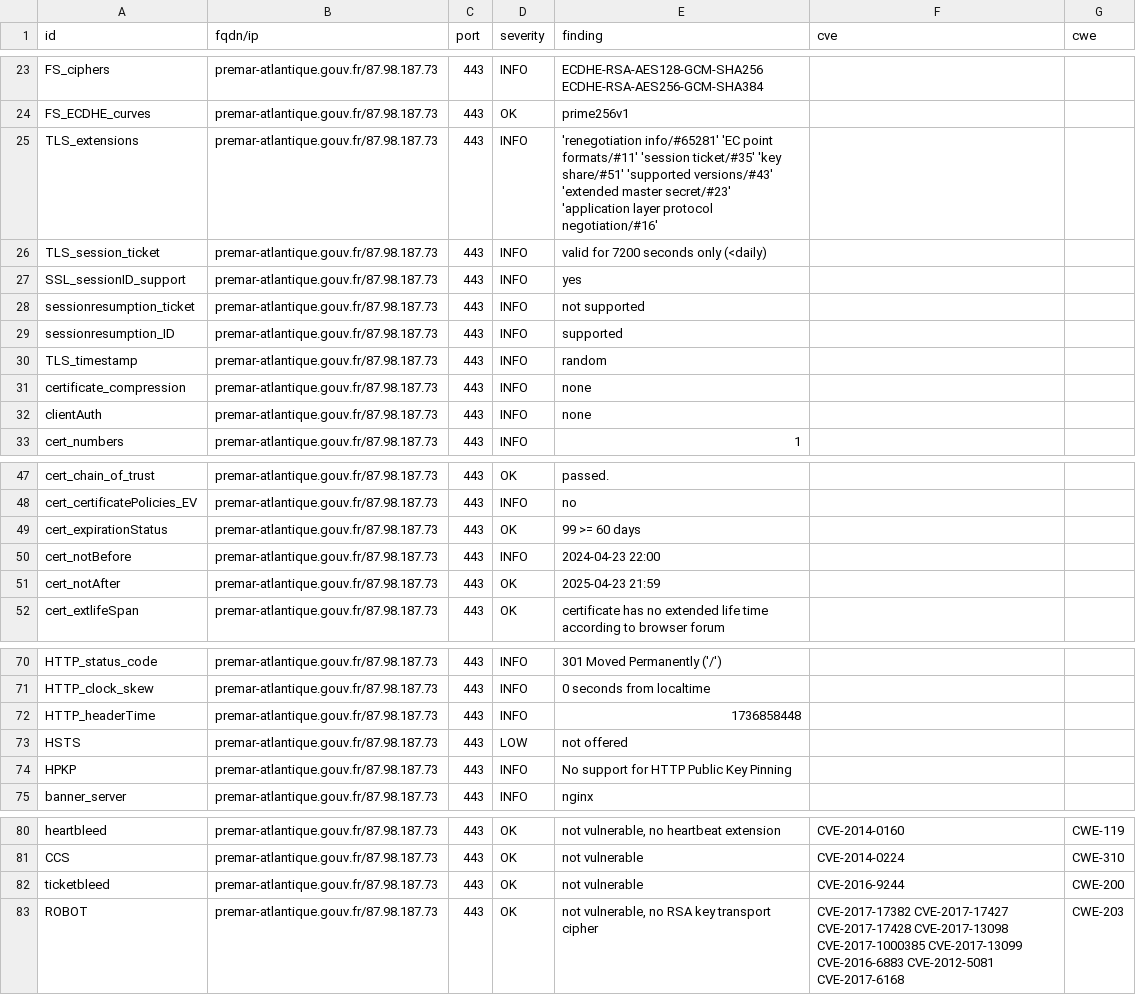
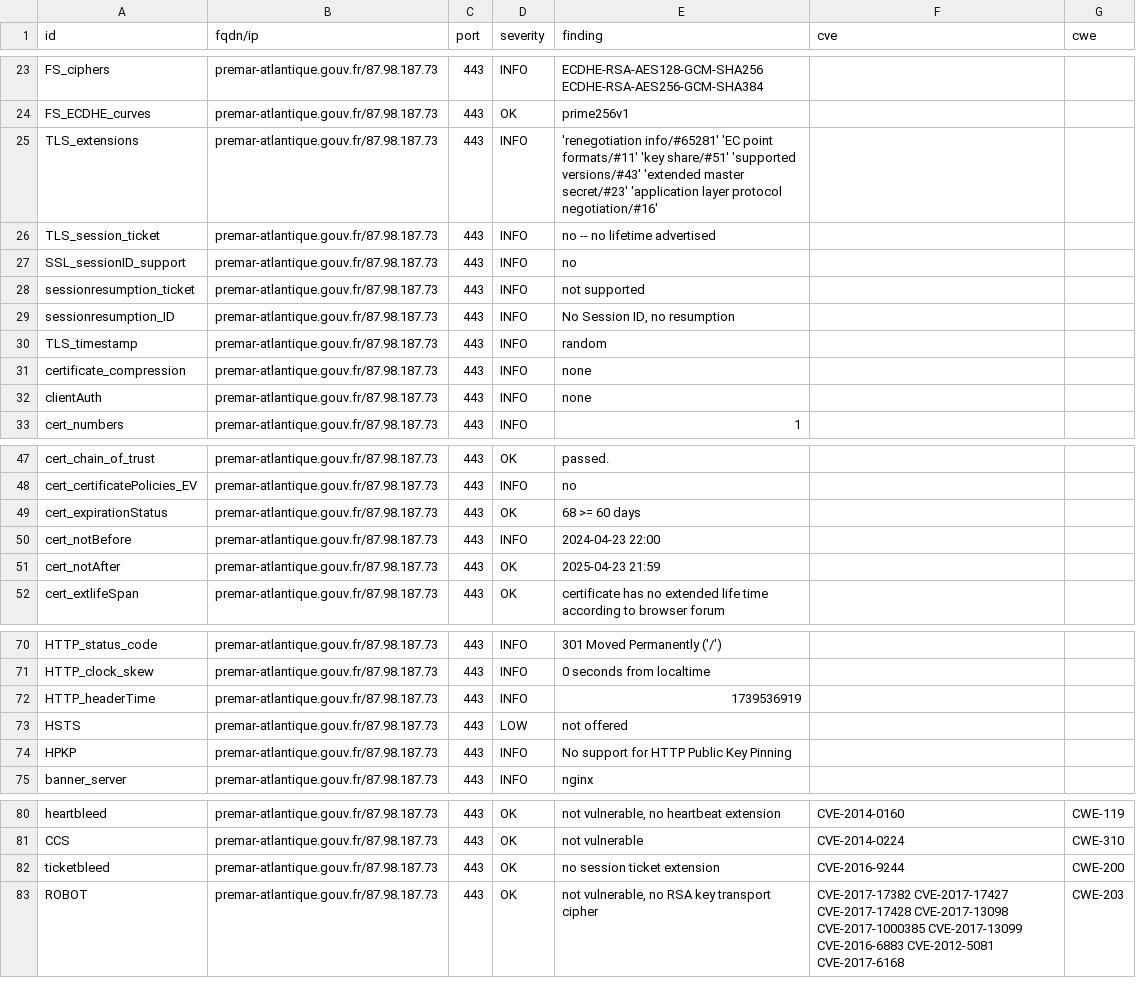
Before and after one commit to GKO-org/dashlordPrd6, a CSV file: results/aHR0cHM6Ly9wcmVtYXItYXRsYW50aXF1ZS5nb3V2LmZy/testssl.csv, drawn as a sheet; only a part is shown, gaps mark what is left out.

```diff
--- a/results/aHR0cHM6Ly9wcmVtYXItYXRsYW50aXF1ZS5nb3V2LmZy/testssl.csv
+++ b/results/aHR0cHM6Ly9wcmVtYXItYXRsYW50aXF1ZS5nb3V2LmZy/testssl.csv
@@ -24,7 +24,7 @@
 "FS_ECDHE_curves","premar-atlantique.gouv.fr/87.98.187.73","443","OK","prime256v1","",""
-"TLS_extensions","premar-atlantique.gouv.fr/87.98.187.73","443","INFO","'renegotiation info/#65281' 'EC point formats/#11' 'session ticket/#35' 'key share/#51' 'supported versions/#43' 'extended master secret/#23' 'application layer protocol negotiation/#16'","",""
-"TLS_session_ticket","premar-atlantique.gouv.fr/87.98.187.73","443","INFO","valid for 7200 seconds only (<daily)","",""
-"SSL_sessionID_support","premar-atlantique.gouv.fr/87.98.187.73","443","INFO","yes","",""
+"TLS_extensions","premar-atlantique.gouv.fr/87.98.187.73","443","INFO","'renegotiation info/#65281' 'EC point formats/#11' 'key share/#51' 'supported versions/#43' 'extended master secret/#23' 'application layer protocol negotiation/#16'","",""
+"TLS_session_ticket","premar-atlantique.gouv.fr/87.98.187.73","443","INFO","no -- no lifetime advertised","",""
+"SSL_sessionID_support","premar-atlantique.gouv.fr/87.98.187.73","443","INFO","no","",""
 "sessionresumption_ticket","premar-atlantique.gouv.fr/87.98.187.73","443","INFO","not supported","",""
-"sessionresumption_ID","premar-atlantique.gouv.fr/87.98.187.73","443","INFO","supported","",""
+"sessionresumption_ID","premar-atlantique.gouv.fr/87.98.187.73","443","INFO","No Session ID, no resumption","",""
 "TLS_timestamp","premar-atlantique.gouv.fr/87.98.187.73","443","INFO","random","",""
@@ -48,3 +48,3 @@
 "cert_certificatePolicies_EV","premar-atlantique.gouv.fr/87.98.187.73","443","INFO","no","",""
-"cert_expirationStatus","premar-atlantique.gouv.fr/87.98.187.73","443","OK","99 >= 60 days","",""
+"cert_expirationStatus","premar-atlantique.gouv.fr/87.98.187.73","443","OK","68 >= 60 days","",""
 "cert_notBefore","premar-atlantique.gouv.fr/87.98.187.73","443","INFO","2024-04-23 22:00","",""
@@ -71,3 +71,3 @@
 "HTTP_clock_skew","premar-atlantique.gouv.fr/87.98.187.73","443","INFO","0 seconds from localtime","",""
-"HTTP_headerTime","premar-atlantique.gouv.fr/87.98.187.73","443","INFO","1736858448","",""
+"HTTP_headerTime","premar-atlantique.gouv.fr/87.98.187.73","443","INFO","1739536919","",""
 "HSTS","premar-atlantique.gouv.fr/87.98.187.73","443","LOW","not offered","",""
@@ -81,3 +81,3 @@
 "CCS","premar-atlantique.gouv.fr/87.98.187.73","443","OK","not vulnerable","CVE-2014-0224","CWE-310"
-"ticketbleed","premar-atlantique.gouv.fr/87.98.187.73","443","OK","not vulnerable","CVE-2016-9244","CWE-200"
+"ticketbleed","premar-atlantique.gouv.fr/87.98.187.73","443","OK","no session ticket extension","CVE-2016-9244","CWE-200"
 "ROBOT","premar-atlantique.gouv.fr/87.98.187.73","443","OK","not vulnerable, no RSA key transport cipher","CVE-2017-17382 CVE-2017-17427 CVE-2017-17428 CVE-2017-13098 CVE-2017-1000385 CVE-2017-13099 CVE-2016-6883 CVE-2012-5081 CVE-2017-6168","CWE-203"
```
Also changed, not shown: 9 other files.
